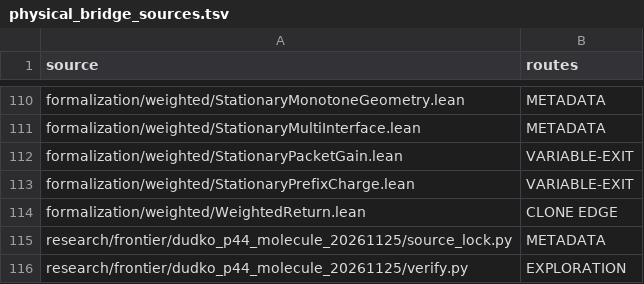
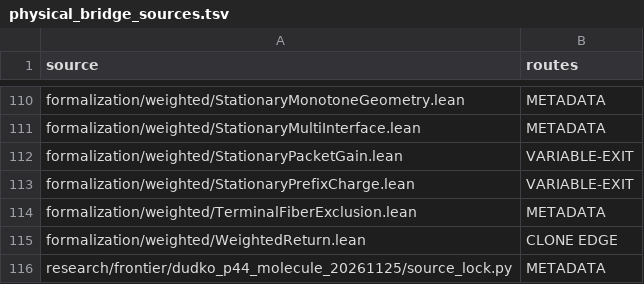
Before and after one commit to dovvnloading/loops-research-archive, a TSV file: formalization/physical_bridge_sources.tsv, drawn as a sheet; only a part is shown, gaps mark what is left out; the shorter side is filled out with more unchanged rows; the diff names each change by its address in the sheet, - before the commit and + after, or states it on an @@ line.

Commit message:
Formalize terminal fiber exclusion via compact bridges and monotone quotients

```diff
--- a/formalization/physical_bridge_sources.tsv
+++ b/formalization/physical_bridge_sources.tsv
+row 114: formalization/weighted/TerminalFiberExclusion.lean | METADATA
```
Also changed, not shown: 4 other files.
